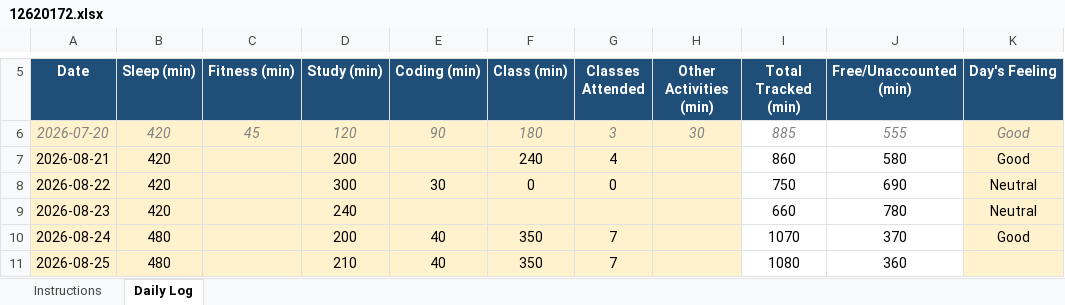
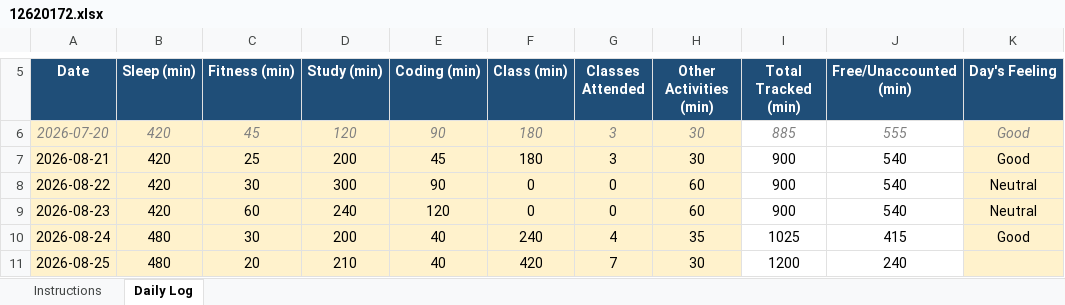
Before and after one commit to Kriishna02/CAP776, an Excel workbook: 12620172.xlsx, sheet Daily Log, drawn as a sheet; only a part is shown, gaps mark what is left out; values as stored, in another font and other column widths than the file's, no borders; conditional formats not drawn; the diff covers the shown part only; the diff names each change by its address in the sheet, - before the commit and + after, or states it on an @@ line.

Commit message:
done

```diff
--- a/12620172.xlsx (sheet Daily Log)
+++ b/12620172.xlsx (sheet Daily Log)
-C7 (Fitness (min)): (empty)
+C7 (Fitness (min)): 25
-E7 (Coding (min)): (empty)
+E7 (Coding (min)): 45
-F7 (Class (min)): 240
+F7 (Class (min)): 180
-G7 (Classes Attended): 4
+G7 (Classes Attended): 3
-H7 (Other Activities (min)): (empty)
+H7 (Other Activities (min)): 30
-I7 (Total Tracked (min)): 860
+I7 (Total Tracked (min)): 900
-J7 (Free/Unaccounted (min)): 580
+J7 (Free/Unaccounted (min)): 540
-C8 (Fitness (min)): (empty)
+C8 (Fitness (min)): 30
-E8 (Coding (min)): 30
+E8 (Coding (min)): 90
-H8:H9 (Other Activities (min)): (empty)
+H8:H9 (Other Activities (min)): 60
-I8 (Total Tracked (min)): 750
+I8 (Total Tracked (min)): 900
-J8 (Free/Unaccounted (min)): 690
+J8 (Free/Unaccounted (min)): 540
-C9 (Fitness (min)): (empty)
+C9 (Fitness (min)): 60
-E9 (Coding (min)): (empty)
+E9 (Coding (min)): 120
-F9 (Class (min)): (empty)
+F9 (Class (min)): 0
-G9 (Classes Attended): (empty)
+G9 (Classes Attended): 0
-I9 (Total Tracked (min)): 660
+I9 (Total Tracked (min)): 900
-J9 (Free/Unaccounted (min)): 780
+J9 (Free/Unaccounted (min)): 540
-C10 (Fitness (min)): (empty)
+C10 (Fitness (min)): 30
-F10 (Class (min)): 350
+F10 (Class (min)): 240
-G10 (Classes Attended): 7
+G10 (Classes Attended): 4
-H10 (Other Activities (min)): (empty)
+H10 (Other Activities (min)): 35
-I10 (Total Tracked (min)): 1070
+I10 (Total Tracked (min)): 1025
-J10 (Free/Unaccounted (min)): 370
+J10 (Free/Unaccounted (min)): 415
-C11 (Fitness (min)): (empty)
+C11 (Fitness (min)): 20
-F11 (Class (min)): 350
+F11 (Class (min)): 420
-H11 (Other Activities (min)): (empty)
+H11 (Other Activities (min)): 30
-I11 (Total Tracked (min)): 1080
+I11 (Total Tracked (min)): 1200
-J11 (Free/Unaccounted (min)): 360
+J11 (Free/Unaccounted (min)): 240
```
Also changed, not shown: 128 edited cells elsewhere in this sheet.
